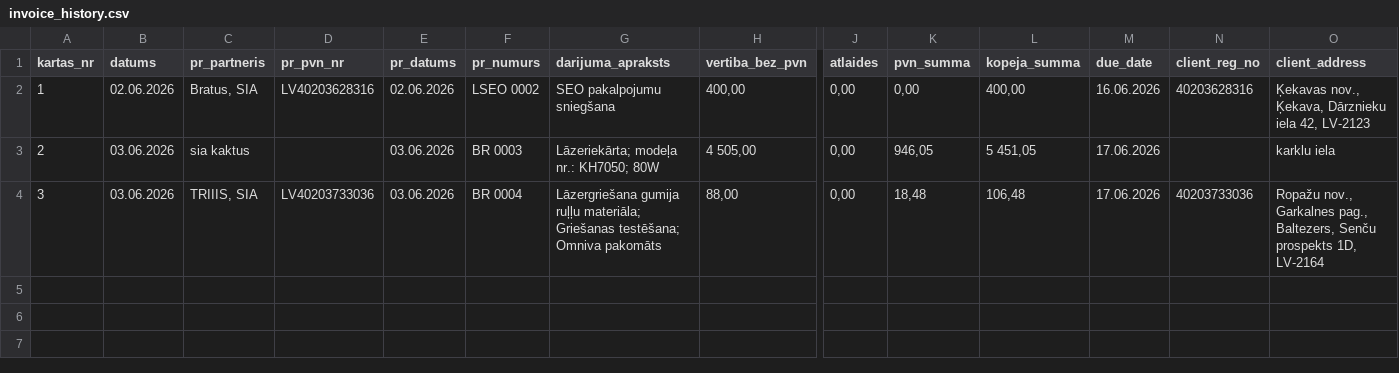
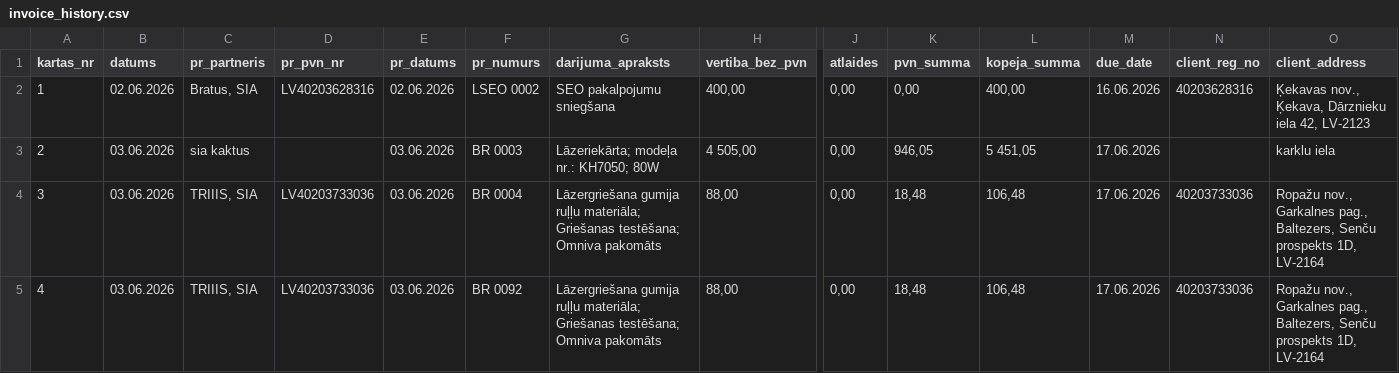
Before and after one commit to Andzhss/OnlinePavadzimes, a CSV file: OnlinePavadzimes/invoice_history.csv, drawn as a sheet; only a part is shown, gaps mark what is left out; rows hold the shown columns only; the diff names each change by its address in the sheet, - before the commit and + after, or states it on an @@ line.

Commit message:
Pievieno BR 0092

```diff
--- a/OnlinePavadzimes/invoice_history.csv
+++ b/OnlinePavadzimes/invoice_history.csv
+row 5: 4 | 03.06.2026 | TRIIIS, SIA | LV40203733036 | 03.06.2026 | BR 0092 | Lāzergriešana gumija ruļļu materiāla; Griešanas testēšana; Omniva pakomāts | 88,00 | 0,00 | 18,48 | 106,48 | 17.06.2026 | 40203733036 | Ropažu nov., Garkalnes pag., Baltezers, Senču prospekts 1D, LV-2164
```
